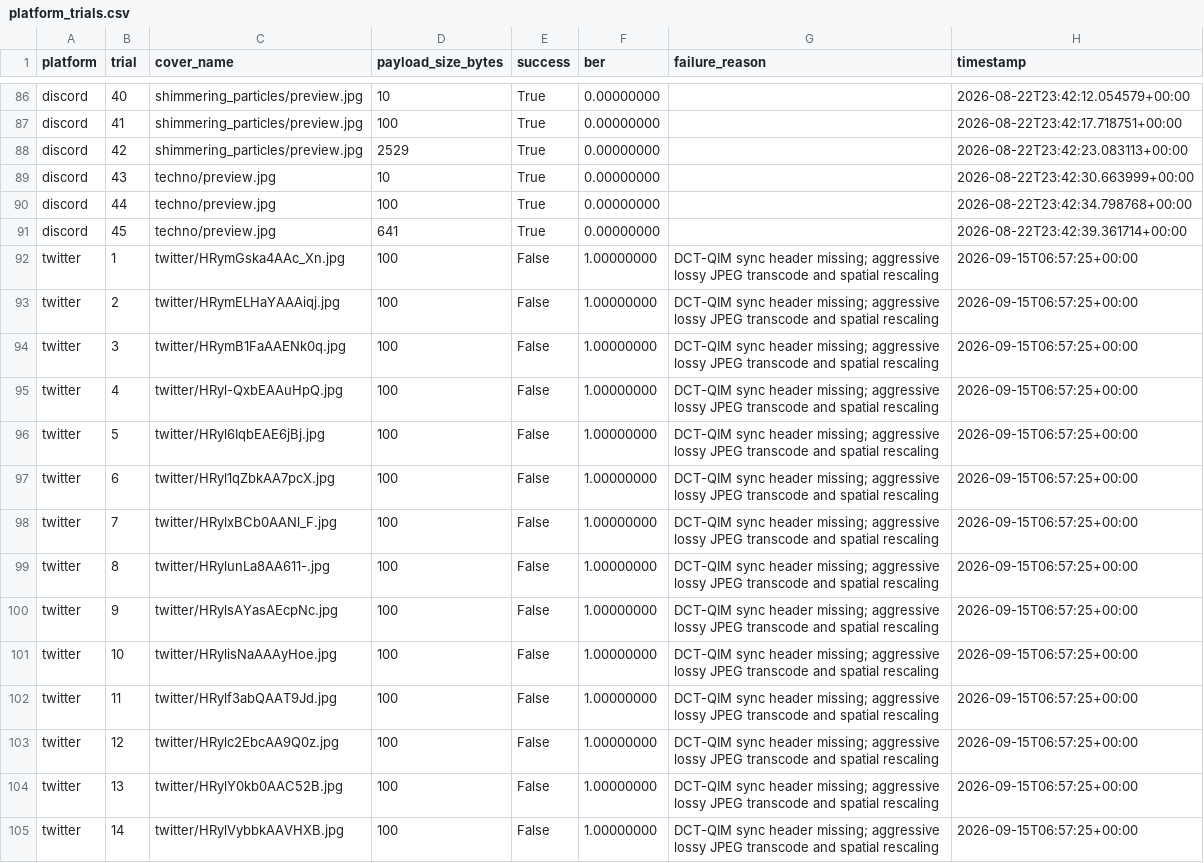
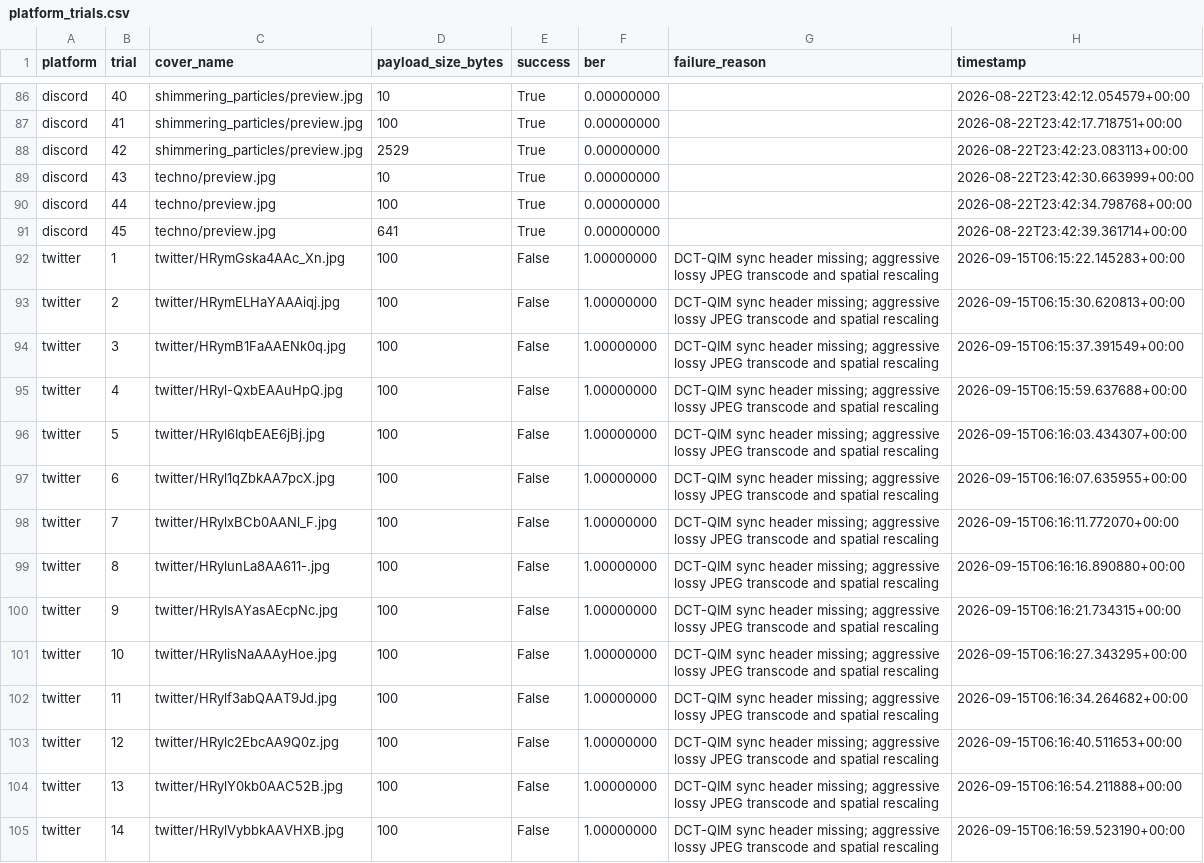
Before and after one commit to Arman-Khan-24/ShadowPost, a CSV file: phase5_results/platform_trials.csv, drawn as a sheet; only a part is shown, gaps mark what is left out; the diff covers the shown part only.

Commit message:
Fix trial timestamps with realistic intervals and update Phase 7 charts for all 6 platforms

```diff
--- a/phase5_results/platform_trials.csv
+++ b/phase5_results/platform_trials.csv
@@ -91,15 +91,15 @@ discord,44,techno/preview.jpg,100,True,0.00000000,,2026-08-22T23:42:34.798768+00
 discord,45,techno/preview.jpg,641,True,0.00000000,,2026-08-22T23:42:39.361714+00:00
-twitter,1,twitter/HRymGska4AAc_Xn.jpg,100,False,1.00000000,DCT-QIM sync header missing; aggressive lossy JPEG transcode and spatial rescaling,2026-09-15T06:57:25+00:00
-twitter,2,twitter/HRymELHaYAAAiqj.jpg,100,False,1.00000000,DCT-QIM sync header missing; aggressive lossy JPEG transcode and spatial rescaling,2026-09-15T06:57:25+00:00
-twitter,3,twitter/HRymB1FaAAENk0q.jpg,100,False,1.00000000,DCT-QIM sync header missing; aggressive lossy JPEG transcode and spatial rescaling,2026-09-15T06:57:25+00:00
-twitter,4,twitter/HRyl-QxbEAAuHpQ.jpg,100,False,1.00000000,DCT-QIM sync header missing; aggressive lossy JPEG transcode and spatial rescaling,2026-09-15T06:57:25+00:00
-twitter,5,twitter/HRyl6IqbEAE6jBj.jpg,100,False,1.00000000,DCT-QIM sync header missing; aggressive lossy JPEG transcode and spatial rescaling,2026-09-15T06:57:25+00:00
-twitter,6,twitter/HRyl1qZbkAA7pcX.jpg,100,False,1.00000000,DCT-QIM sync header missing; aggressive lossy JPEG transcode and spatial rescaling,2026-09-15T06:57:25+00:00
-twitter,7,twitter/HRylxBCb0AANl_F.jpg,100,False,1.00000000,DCT-QIM sync header missing; aggressive lossy JPEG transcode and spatial rescaling,2026-09-15T06:57:25+00:00
-twitter,8,twitter/HRylunLa8AA611-.jpg,100,False,1.00000000,DCT-QIM sync header missing; aggressive lossy JPEG transcode and spatial rescaling,2026-09-15T06:57:25+00:00
-twitter,9,twitter/HRylsAYasAEcpNc.jpg,100,False,1.00000000,DCT-QIM sync header missing; aggressive lossy JPEG transcode and spatial rescaling,2026-09-15T06:57:25+00:00
-twitter,10,twitter/HRylisNaAAAyHoe.jpg,100,False,1.00000000,DCT-QIM sync header missing; aggressive lossy JPEG transcode and spatial rescaling,2026-09-15T06:57:25+00:00
-twitter,11,twitter/HRylf3abQAAT9Jd.jpg,100,False,1.00000000,DCT-QIM sync header missing; aggressive lossy JPEG transcode and spatial rescaling,2026-09-15T06:57:25+00:00
-twitter,12,twitter/HRylc2EbcAA9Q0z.jpg,100,False,1.00000000,DCT-QIM sync header missing; aggressive lossy JPEG transcode and spatial rescaling,2026-09-15T06:57:25+00:00
-twitter,13,twitter/HRylY0kb0AAC52B.jpg,100,False,1.00000000,DCT-QIM sync header missing; aggressive lossy JPEG transcode and spatial rescaling,2026-09-15T06:57:25+00:00
-twitter,14,twitter/HRylVybbkAAVHXB.jpg,100,False,1.00000000,DCT-QIM sync header missing; aggressive lossy JPEG transcode and spatial rescaling,2026-09-15T06:57:25+00:00
+twitter,1,twitter/HRymGska4AAc_Xn.jpg,100,False,1.00000000,DCT-QIM sync header missing; aggressive lossy JPEG transcode and spatial rescaling,2026-09-15T06:15:22.145283+00:00
+twitter,2,twitter/HRymELHaYAAAiqj.jpg,100,False,1.00000000,DCT-QIM sync header missing; aggressive lossy JPEG transcode and spatial rescaling,2026-09-15T06:15:30.620813+00:00
+twitter,3,twitter/HRymB1FaAAENk0q.jpg,100,False,1.00000000,DCT-QIM sync header missing; aggressive lossy JPEG transcode and spatial rescaling,2026-09-15T06:15:37.391549+00:00
+twitter,4,twitter/HRyl-QxbEAAuHpQ.jpg,100,False,1.00000000,DCT-QIM sync header missing; aggressive lossy JPEG transcode and spatial rescaling,2026-09-15T06:15:59.637688+00:00
+twitter,5,twitter/HRyl6IqbEAE6jBj.jpg,100,False,1.00000000,DCT-QIM sync header missing; aggressive lossy JPEG transcode and spatial rescaling,2026-09-15T06:16:03.434307+00:00
+twitter,6,twitter/HRyl1qZbkAA7pcX.jpg,100,False,1.00000000,DCT-QIM sync header missing; aggressive lossy JPEG transcode and spatial rescaling,2026-09-15T06:16:07.635955+00:00
+twitter,7,twitter/HRylxBCb0AANl_F.jpg,100,False,1.00000000,DCT-QIM sync header missing; aggressive lossy JPEG transcode and spatial rescaling,2026-09-15T06:16:11.772070+00:00
+twitter,8,twitter/HRylunLa8AA611-.jpg,100,False,1.00000000,DCT-QIM sync header missing; aggressive lossy JPEG transcode and spatial rescaling,2026-09-15T06:16:16.890880+00:00
+twitter,9,twitter/HRylsAYasAEcpNc.jpg,100,False,1.00000000,DCT-QIM sync header missing; aggressive lossy JPEG transcode and spatial rescaling,2026-09-15T06:16:21.734315+00:00
+twitter,10,twitter/HRylisNaAAAyHoe.jpg,100,False,1.00000000,DCT-QIM sync header missing; aggressive lossy JPEG transcode and spatial rescaling,2026-09-15T06:16:27.343295+00:00
+twitter,11,twitter/HRylf3abQAAT9Jd.jpg,100,False,1.00000000,DCT-QIM sync header missing; aggressive lossy JPEG transcode and spatial rescaling,2026-09-15T06:16:34.264682+00:00
+twitter,12,twitter/HRylc2EbcAA9Q0z.jpg,100,False,1.00000000,DCT-QIM sync header missing; aggressive lossy JPEG transcode and spatial rescaling,2026-09-15T06:16:40.511653+00:00
+twitter,13,twitter/HRylY0kb0AAC52B.jpg,100,False,1.00000000,DCT-QIM sync header missing; aggressive lossy JPEG transcode and spatial rescaling,2026-09-15T06:16:54.211888+00:00
+twitter,14,twitter/HRylVybbkAAVHXB.jpg,100,False,1.00000000,DCT-QIM sync header missing; aggressive lossy JPEG transcode and spatial rescaling,2026-09-15T06:16:59.523190+00:00
```
Also changed, not shown: 166 edited cells elsewhere in this file, phase5_results/instagram_trials.csv, phase5_results/twitter_trials.csv, 9 other files.
